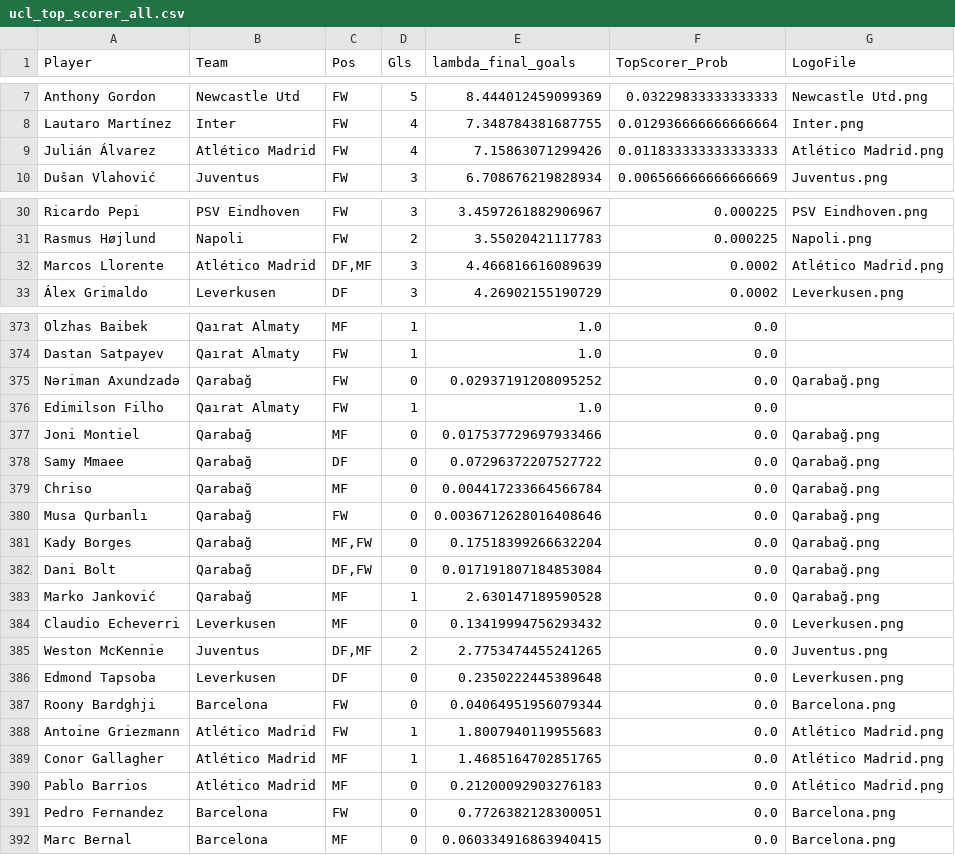
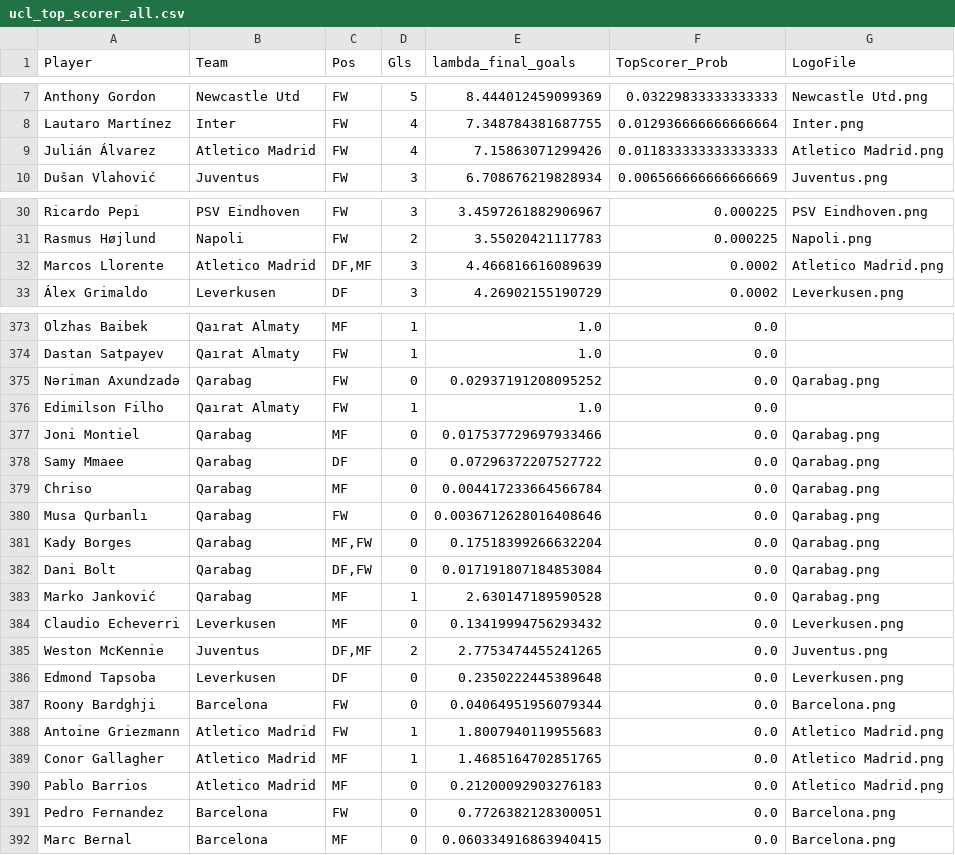
Before and after one commit to Wedod/wedod.github.io, a CSV file: static/data/results/ucl_top_scorer_all.csv, drawn as a sheet; only a part is shown, gaps mark what is left out; the diff covers the shown part only.

Commit message:
Update ucl_top_scorer_all.csv
Corrected spelling of 'Atlético Madrid' to 'Atletico Madrid' for consistency.

```diff
--- a/static/data/results/ucl_top_scorer_all.csv
+++ b/static/data/results/ucl_top_scorer_all.csv
@@ -8,3 +8,3 @@ Anthony Gordon,Newcastle Utd,FW,5,8.444012459099369,0.03229833333333333,Newcastl
 Lautaro Martínez,Inter,FW,4,7.348784381687755,0.012936666666666664,Inter.png
-Julián Álvarez,Atlético Madrid,FW,4,7.15863071299426,0.011833333333333333,Atlético Madrid.png
+Julián Álvarez,Atletico Madrid,FW,4,7.15863071299426,0.011833333333333333,Atletico Madrid.png
 Dušan Vlahović,Juventus,FW,3,6.708676219828934,0.006566666666666669,Juventus.png
@@ -31,3 +31,3 @@ Ricardo Pepi,PSV Eindhoven,FW,3,3.4597261882906967,0.000225,PSV Eindhoven.png
 Rasmus Højlund,Napoli,FW,2,3.55020421117783,0.000225,Napoli.png
-Marcos Llorente,Atlético Madrid,"DF,MF",3,4.466816616089639,0.0002,Atlético Madrid.png
+Marcos Llorente,Atletico Madrid,"DF,MF",3,4.466816616089639,0.0002,Atletico Madrid.png
 Álex Grimaldo,Leverkusen,DF,3,4.26902155190729,0.0002,Leverkusen.png
@@ -374,11 +374,11 @@ Olzhas Baibek,Qaırat Almaty,MF,1,1.0,0.0,
 Dastan Satpayev,Qaırat Almaty,FW,1,1.0,0.0,
-Nəriman Axundzadə,Qarabağ,FW,0,0.02937191208095252,0.0,Qarabağ.png
+Nəriman Axundzadə,Qarabag,FW,0,0.02937191208095252,0.0,Qarabag.png
 Edimilson Filho,Qaırat Almaty,FW,1,1.0,0.0,
-Joni Montiel,Qarabağ,MF,0,0.017537729697933466,0.0,Qarabağ.png
-Samy Mmaee,Qarabağ,DF,0,0.07296372207527722,0.0,Qarabağ.png
-Chriso,Qarabağ,MF,0,0.004417233664566784,0.0,Qarabağ.png
-Musa Qurbanlı,Qarabağ,FW,0,0.0036712628016408646,0.0,Qarabağ.png
-Kady Borges,Qarabağ,"MF,FW",0,0.17518399266632204,0.0,Qarabağ.png
-Dani Bolt,Qarabağ,"DF,FW",0,0.017191807184853084,0.0,Qarabağ.png
-Marko Janković,Qarabağ,MF,1,2.630147189590528,0.0,Qarabağ.png
+Joni Montiel,Qarabag,MF,0,0.017537729697933466,0.0,Qarabag.png
+Samy Mmaee,Qarabag,DF,0,0.07296372207527722,0.0,Qarabag.png
+Chriso,Qarabag,MF,0,0.004417233664566784,0.0,Qarabag.png
+Musa Qurbanlı,Qarabag,FW,0,0.0036712628016408646,0.0,Qarabag.png
+Kady Borges,Qarabag,"MF,FW",0,0.17518399266632204,0.0,Qarabag.png
+Dani Bolt,Qarabag,"DF,FW",0,0.017191807184853084,0.0,Qarabag.png
+Marko Janković,Qarabag,MF,1,2.630147189590528,0.0,Qarabag.png
 Claudio Echeverri,Leverkusen,MF,0,0.13419994756293432,0.0,Leverkusen.png
@@ -387,5 +387,5 @@ Edmond Tapsoba,Leverkusen,DF,0,0.2350222445389648,0.0,Leverkusen.png
 Roony Bardghji,Barcelona,FW,0,0.04064951956079344,0.0,Barcelona.png
-Antoine Griezmann,Atlético Madrid,FW,1,1.8007940119955683,0.0,Atlético Madrid.png
-Conor Gallagher,Atlético Madrid,MF,1,1.4685164702851765,0.0,Atlético Madrid.png
-Pablo Barrios,Atlético Madrid,MF,0,0.21200092903276183,0.0,Atlético Madrid.png
+Antoine Griezmann,Atletico Madrid,FW,1,1.8007940119955683,0.0,Atletico Madrid.png
+Conor Gallagher,Atletico Madrid,MF,1,1.4685164702851765,0.0,Atletico Madrid.png
+Pablo Barrios,Atletico Madrid,MF,0,0.21200092903276183,0.0,Atletico Madrid.png
 Pedro Fernandez,Barcelona,FW,0,0.7726382128300051,0.0,Barcelona.png
```
Also changed, not shown: 62 edited cells elsewhere in this file.
